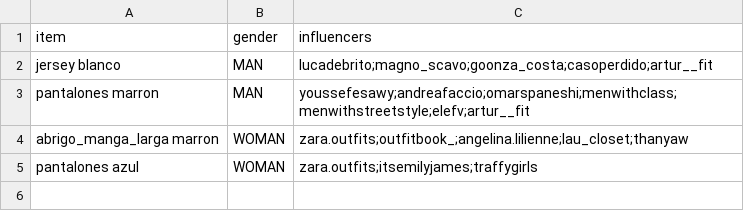
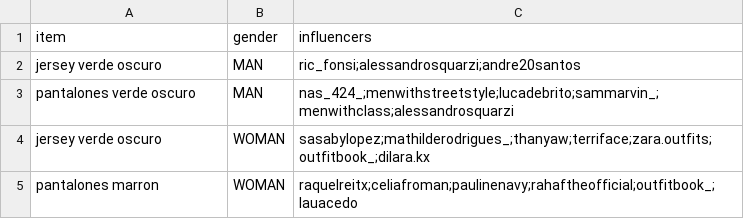
Before and after one commit to oscar-gonzalez-s/PAE_Accenture, a CSV file: assets/trend-items.csv, drawn as a sheet.

```diff
--- a/assets/trend-items.csv
+++ b/assets/trend-items.csv
@@ -1,5 +1,5 @@
 item,gender,influencers
-jersey blanco,MAN,lucadebrito;magno_scavo;goonza_costa;casoperdido;artur__fit
-pantalones marron,MAN,youssefesawy;andreafaccio;omarspaneshi;menwithclass;menwithstreetstyle;elefv;artur__fit
-abrigo_manga_larga marron,WOMAN,zara.outfits;outfitbook_;angelina.lilienne;lau_closet;thanyaw
-pantalones azul,WOMAN,zara.outfits;itsemilyjames;traffygirls
+jersey verde oscuro,MAN,ric_fonsi;alessandrosquarzi;andre20santos
+pantalones verde oscuro,MAN,nas_424_;menwithstreetstyle;lucadebrito;sammarvin_;menwithclass;alessandrosquarzi
+jersey verde oscuro,WOMAN,sasabylopez;mathilderodrigues_;thanyaw;terriface;zara.outfits;outfitbook_;dilara.kx
+pantalones marron,WOMAN,raquelreitx;celiafroman;paulinenavy;rahaftheofficial;outfitbook_;lauacedo
```
Also changed, not shown: assets/items-record.csv, 12 other files.
